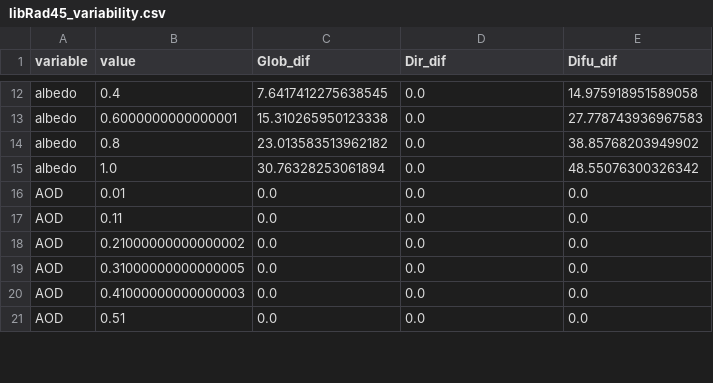
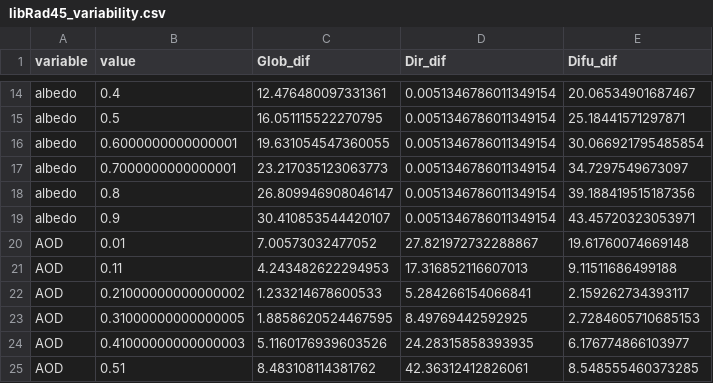
Before and after one commit to mike-wazowski-13/libRadtran, a CSV file: libRad45_variability.csv, drawn as a sheet; only a part is shown, gaps mark what is left out; removed rows and columns are numbered as before the commit, all else as after; the diff covers the shown part only; the diff names each change by its address in the sheet, - before the commit and + after, or states it on an @@ line.

```diff
--- a/libRad45_variability.csv
+++ b/libRad45_variability.csv
-C14 (Glob_dif): 7.6417412275638545
+C14 (Glob_dif): 12.476480097331361
-D14 (Dir_dif): 0.0
+D14 (Dir_dif): 0.0051346786011349154
-E14 (Difu_dif): 14.975918951589058
+E14 (Difu_dif): 20.06534901687467
+row 15: albedo | 0.5 | 16.051115522270795 | 0.0051346786011349154 | 25.18441571297871
-C16 (Glob_dif): 15.310265950123338
+C16 (Glob_dif): 19.631054547360055
-D16 (Dir_dif): 0.0
+D16 (Dir_dif): 0.0051346786011349154
-E16 (Difu_dif): 27.778743936967583
+E16 (Difu_dif): 30.066921795485854
+row 17: albedo | 0.7000000000000001 | 23.217035123063773 | 0.0051346786011349154 | 34.7297549673097
-C18 (Glob_dif): 23.013583513962182
+C18 (Glob_dif): 26.809946908046147
-D18 (Dir_dif): 0.0
+D18 (Dir_dif): 0.0051346786011349154
-E18 (Difu_dif): 38.85768203949902
+E18 (Difu_dif): 39.188419515187356
-row 15: albedo | 1.0 | 30.76328253061894 | 0.0 | 48.55076300326342
+row 19: albedo | 0.9 | 30.410853544420107 | 0.0051346786011349154 | 43.45720323053971
-C20 (Glob_dif): 0.0
+C20 (Glob_dif): 7.00573032477052
-D20 (Dir_dif): 0.0
+D20 (Dir_dif): 27.821972732288867
-E20 (Difu_dif): 0.0
+E20 (Difu_dif): 19.61760074669148
-C21 (Glob_dif): 0.0
+C21 (Glob_dif): 4.243482622294953
-D21 (Dir_dif): 0.0
+D21 (Dir_dif): 17.316852116607013
-E21 (Difu_dif): 0.0
+E21 (Difu_dif): 9.11511686499188
-C22 (Glob_dif): 0.0
+C22 (Glob_dif): 1.233214678600533
-D22 (Dir_dif): 0.0
+D22 (Dir_dif): 5.284266154066841
-E22 (Difu_dif): 0.0
+E22 (Difu_dif): 2.159262734393117
-C23 (Glob_dif): 0.0
+C23 (Glob_dif): 1.8858620524467595
-D23 (Dir_dif): 0.0
+D23 (Dir_dif): 8.49769442592925
-E23 (Difu_dif): 0.0
+E23 (Difu_dif): 2.7284605710685153
-C24 (Glob_dif): 0.0
+C24 (Glob_dif): 5.1160176939603526
-D24 (Dir_dif): 0.0
+D24 (Dir_dif): 24.28315858393935
-E24 (Difu_dif): 0.0
+E24 (Difu_dif): 6.176774866103977
-C25 (Glob_dif): 0.0
+C25 (Glob_dif): 8.483108114381762
-D25 (Dir_dif): 0.0
+D25 (Dir_dif): 42.36312412826061
-E25 (Difu_dif): 0.0
+E25 (Difu_dif): 8.548555460373285
```
Also changed, not shown: 2 added rows and 117 edited cells elsewhere in this file, libRad30_variability.csv, libRad60_variability.csv, 8 other files.
